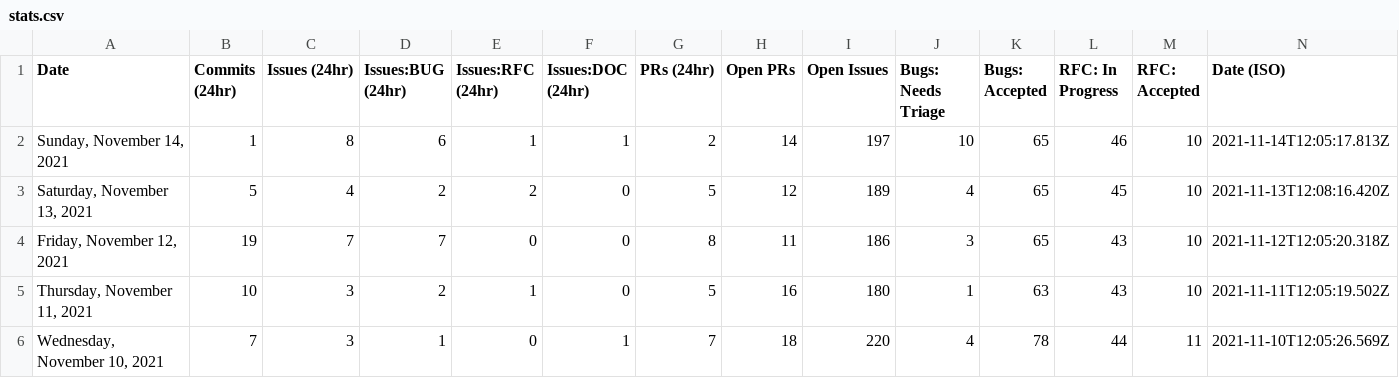
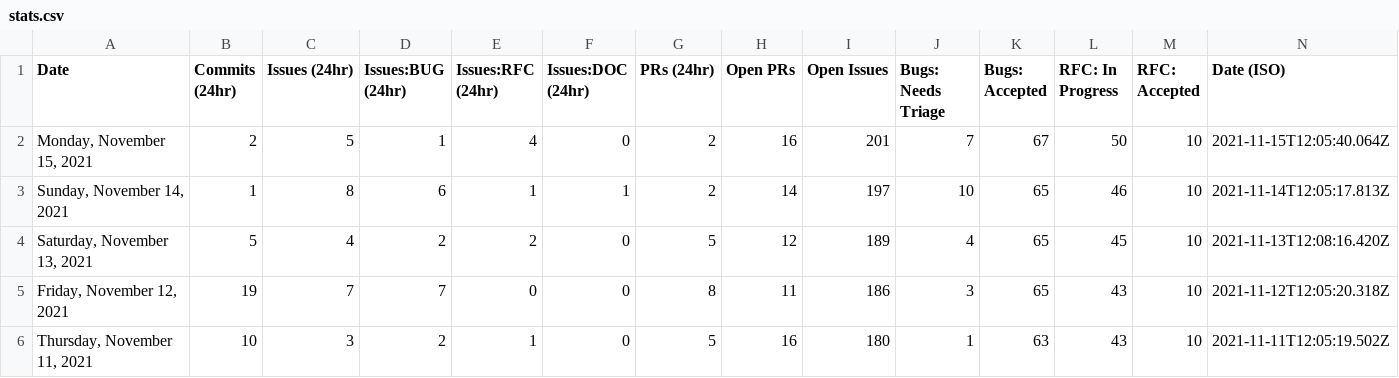
Before and after one commit to carmen16gm/astro, a CSV file: scripts/stats/stats.csv, drawn as a sheet; only a part is shown; the shorter side is filled out with more unchanged rows.

```diff
--- a/scripts/stats/stats.csv
+++ b/scripts/stats/stats.csv
@@ -1,2 +1,3 @@
 Date,Commits (24hr),Issues (24hr),Issues:BUG (24hr),Issues:RFC (24hr),Issues:DOC (24hr),PRs (24hr),Open PRs,Open Issues,Bugs: Needs Triage,Bugs: Accepted,RFC: In Progress,RFC: Accepted,Date (ISO)
+"Monday, November 15, 2021",2,5,1,4,0,2,16,201,7,67,50,10,"2021-11-15T12:05:40.064Z"
 "Sunday, November 14, 2021",1,8,6,1,1,2,14,197,10,65,46,10,"2021-11-14T12:05:17.813Z"
```
